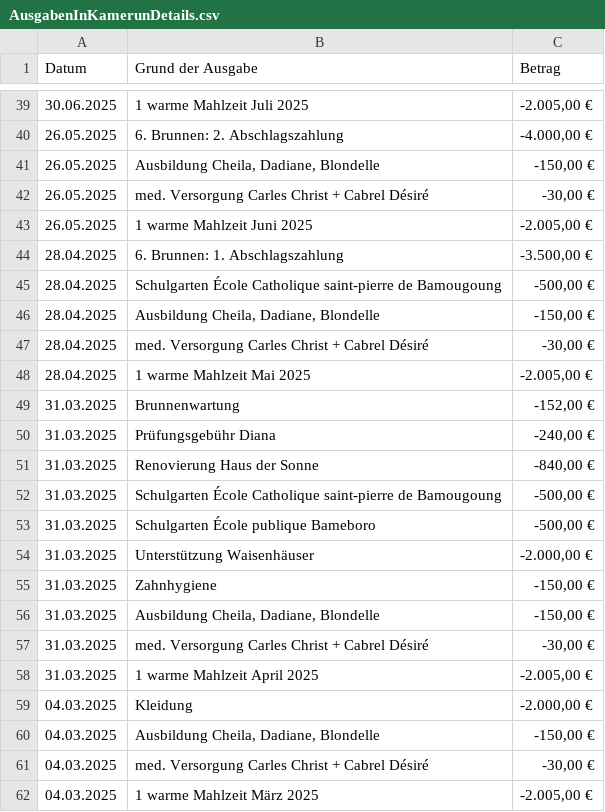
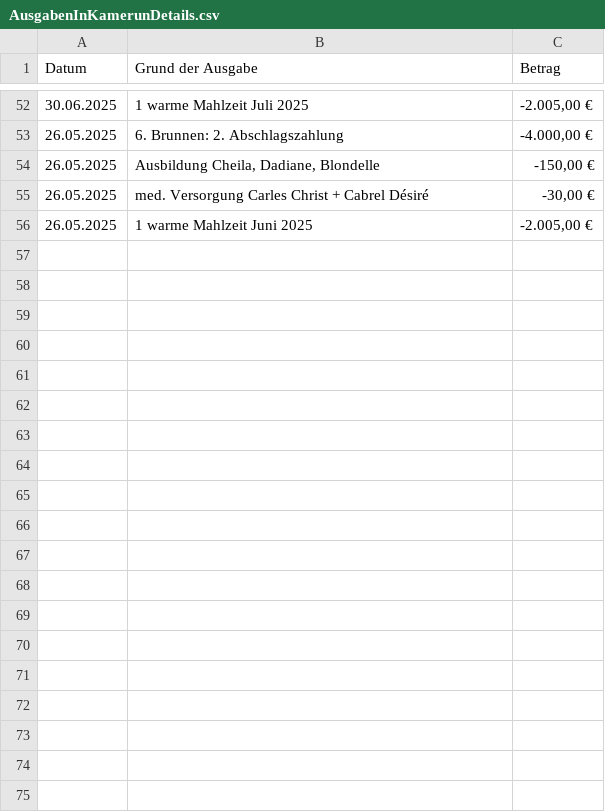
Before and after one commit to noffz-wvonschwartzenberg/HdS_WebSite, a CSV file: public/img/Finanzen/AktuelleFinanzuebersicht/AusgabenInKamerunDetails.csv, drawn as a sheet; only a part is shown, gaps mark what is left out; removed rows and columns are numbered as before the commit, all else as after; the diff covers the shown part only; the diff names each change by its address in the sheet, - before the commit and + after, or states it on an @@ line.

Commit message:
Finanzen Mai 2026

```diff
--- a/public/img/Finanzen/AktuelleFinanzuebersicht/AusgabenInKamerunDetails.csv
+++ b/public/img/Finanzen/AktuelleFinanzuebersicht/AusgabenInKamerunDetails.csv
-row 44: 28.04.2025 | 6. Brunnen: 1. Abschlagszahlung | -3.500,00 €
-row 45: 28.04.2025 | Schulgarten École Catholique saint-pierre de Bamougoung | -500,00 €
-row 46: 28.04.2025 | Ausbildung Cheila, Dadiane, Blondelle | -150,00 €
-row 47: 28.04.2025 | med. Versorgung Carles Christ + Cabrel Désiré | -30,00 €
-row 48: 28.04.2025 | 1 warme Mahlzeit Mai 2025 | -2.005,00 €
-row 49: 31.03.2025 | Brunnenwartung | -152,00 €
-row 50: 31.03.2025 | Prüfungsgebühr Diana | -240,00 €
-row 51: 31.03.2025 | Renovierung Haus der Sonne | -840,00 €
-row 52: 31.03.2025 | Schulgarten École Catholique saint-pierre de Bamougoung | -500,00 €
-row 53: 31.03.2025 | Schulgarten École publique Bameboro | -500,00 €
-row 54: 31.03.2025 | Unterstützung Waisenhäuser | -2.000,00 €
-row 55: 31.03.2025 | Zahnhygiene | -150,00 €
-row 56: 31.03.2025 | Ausbildung Cheila, Dadiane, Blondelle | -150,00 €
-row 57: 31.03.2025 | med. Versorgung Carles Christ + Cabrel Désiré | -30,00 €
-row 58: 31.03.2025 | 1 warme Mahlzeit April 2025 | -2.005,00 €
-row 59: 04.03.2025 | Kleidung | -2.000,00 €
-row 60: 04.03.2025 | Ausbildung Cheila, Dadiane, Blondelle | -150,00 €
-row 61: 04.03.2025 | med. Versorgung Carles Christ + Cabrel Désiré | -30,00 €
-row 62: 04.03.2025 | 1 warme Mahlzeit März 2025 | -2.005,00 €
```
Also changed, not shown: 13 added rows elsewhere in this file, public/img/Finanzen/AktuelleFinanzuebersicht/KostenDetails.csv, public/img/Finanzen/AktuelleFinanzuebersicht/SpenderDetails.csv, 17 other files.
